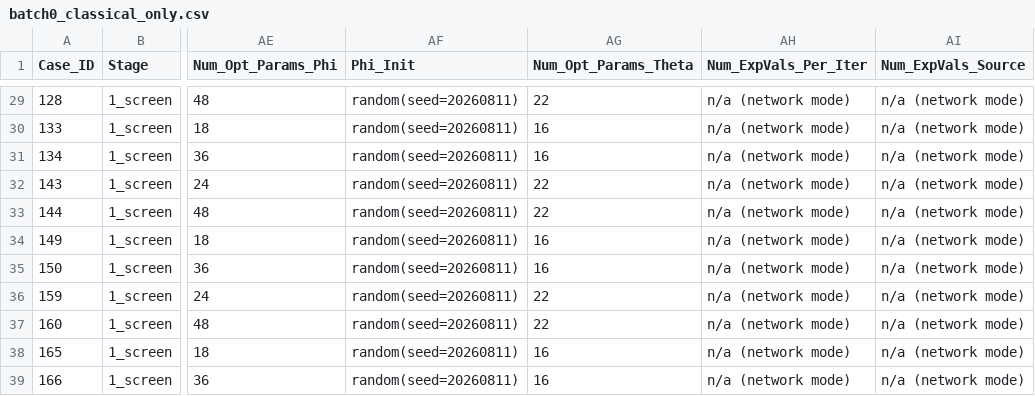
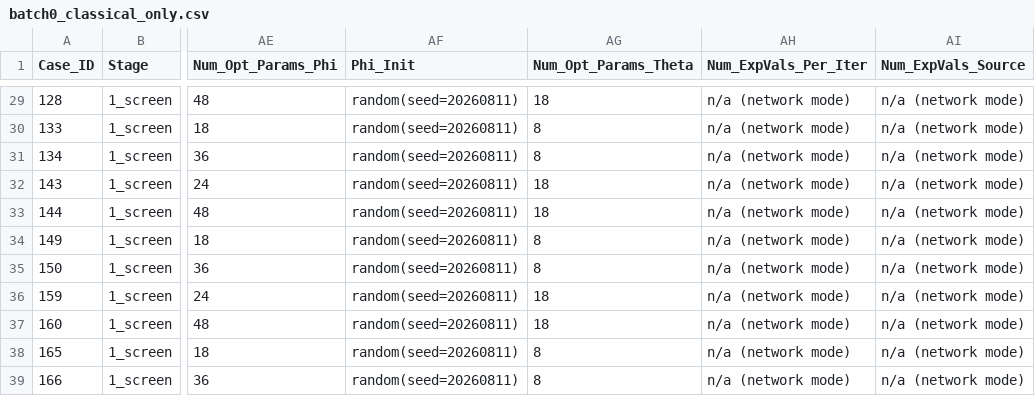
Before and after one commit to MQSdk/qpubench, a CSV file: data/benchmarks/ibm_tn-vqe_qesem/batch0_classical_only.csv, drawn as a sheet; only a part is shown, gaps mark what is left out; the diff covers the shown part only; the diff names each change by its address in the sheet, - before the commit and + after, or states it on an @@ line.

```diff
--- a/data/benchmarks/ibm_tn-vqe_qesem/batch0_classical_only.csv
+++ b/data/benchmarks/ibm_tn-vqe_qesem/batch0_classical_only.csv
-AG29 (Num_Opt_Params_Theta): 22
+AG29 (Num_Opt_Params_Theta): 18
-AG30:AG31 (Num_Opt_Params_Theta): 16
+AG30:AG31 (Num_Opt_Params_Theta): 8
-AG32:AG33 (Num_Opt_Params_Theta): 22
+AG32:AG33 (Num_Opt_Params_Theta): 18
-AG34:AG35 (Num_Opt_Params_Theta): 16
+AG34:AG35 (Num_Opt_Params_Theta): 8
-AG36:AG37 (Num_Opt_Params_Theta): 22
+AG36:AG37 (Num_Opt_Params_Theta): 18
-AG38:AG39 (Num_Opt_Params_Theta): 16
+AG38:AG39 (Num_Opt_Params_Theta): 8
```
Also changed, not shown: 29 edited cells elsewhere in this file, data/benchmarks/ibm_tn-vqe_qesem/batch2_flex_plan.csv, data/benchmarks/ibm_tn-vqe_qesem/batch3_premium_plan.csv, 7 other files.
